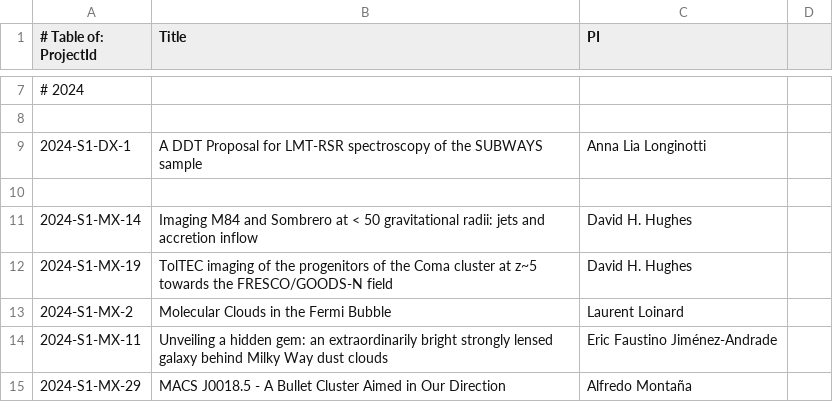
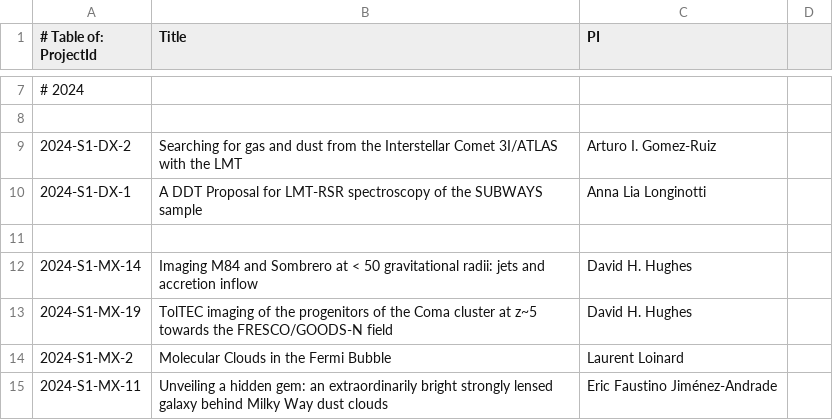
Before and after one commit to astroumd/lmtoy, a CSV file: etc/ProjectId.csv, drawn as a sheet; only a part is shown, gaps mark what is left out; the shorter side is filled out with more unchanged rows.

Commit message:
add dx-2

```diff
--- a/etc/ProjectId.csv
+++ b/etc/ProjectId.csv
@@ -8,2 +8,3 @@
 
+2024-S1-DX-2  , Searching for gas and dust from the Interstellar Comet 3I/ATLAS with the LMT, Arturo I. Gomez-Ruiz
 2024-S1-DX-1  , A DDT Proposal for LMT-RSR spectroscopy of the SUBWAYS sample, Anna Lia Longinotti
```
